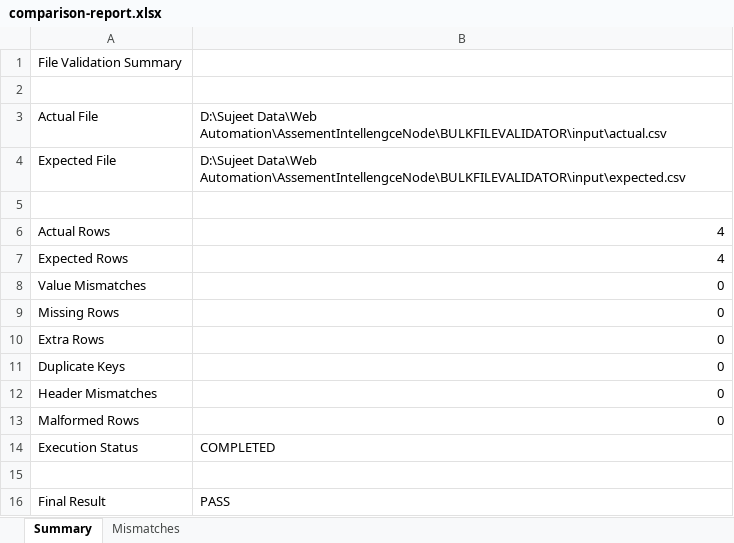
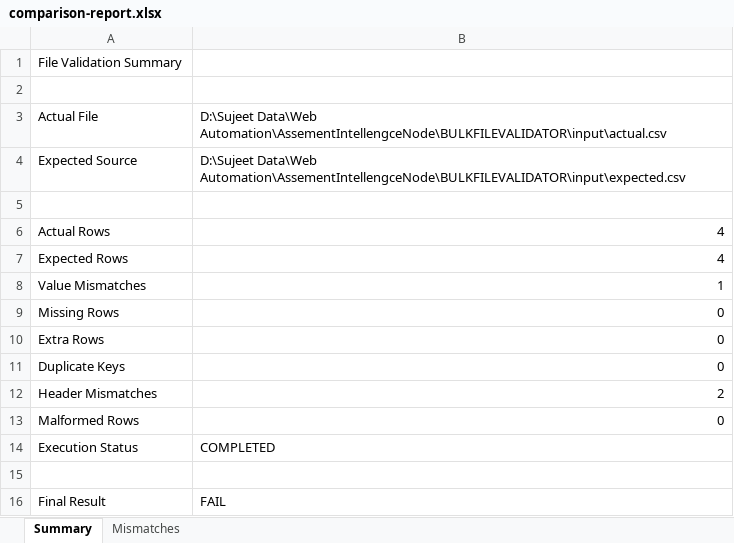
Before and after one commit to iamvishwa01/bulkFileValidator, an Excel workbook: output/comparison-report.xlsx, sheet Summary, drawn as a sheet; values as stored, in another font and other column widths than the file's, no borders; the diff names each change by its address in the sheet, - before the commit and + after, or states it on an @@ line.

```diff
--- a/output/comparison-report.xlsx (sheet Summary)
+++ b/output/comparison-report.xlsx (sheet Summary)
-A4: Expected File
+A4: Expected Source
-B8: 0
+B8: 1
-B12: 0
+B12: 2
-B16: PASS
+B16: FAIL
```
Also changed, not shown: sheet Mismatches, 19 other files.
